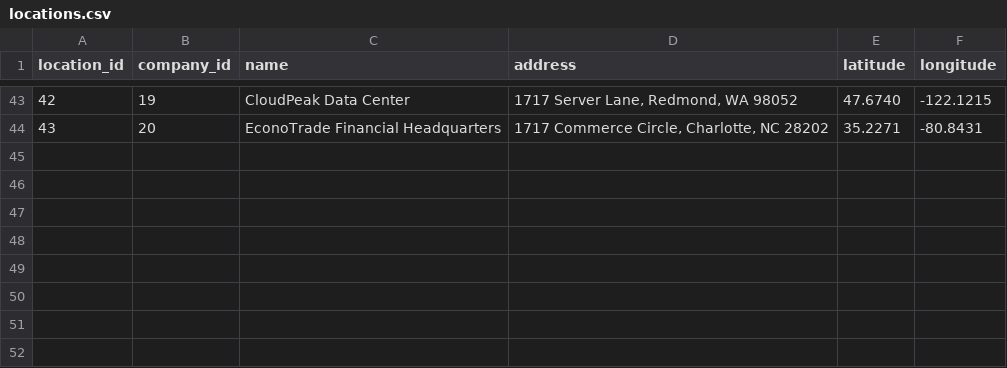
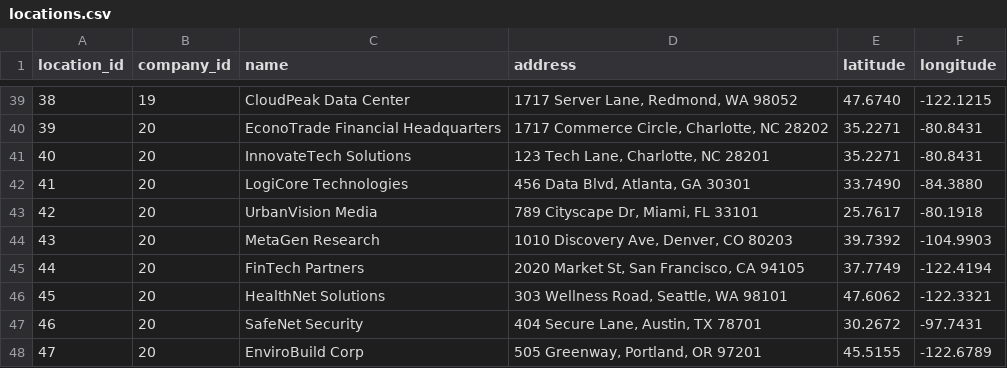
Before and after one commit to patelhet04/supply-trace-assessment, a CSV file: server/locations.csv, drawn as a sheet; only a part is shown, gaps mark what is left out; the diff covers the shown part only; the diff names each change by its address in the sheet, - before the commit and + after, or states it on an @@ line.

```diff
--- a/server/locations.csv
+++ b/server/locations.csv
@@ column A (location_id) renumbered between rows 8 and 40 @@
+row 41: 40 | 20 | InnovateTech Solutions | 123 Tech Lane, Charlotte, NC 28201 | 35.2271 | -80.8431
+row 42: 41 | 20 | LogiCore Technologies | 456 Data Blvd, Atlanta, GA 30301 | 33.7490 | -84.3880
+row 43: 42 | 20 | UrbanVision Media | 789 Cityscape Dr, Miami, FL 33101 | 25.7617 | -80.1918
+row 44: 43 | 20 | MetaGen Research | 1010 Discovery Ave, Denver, CO 80203 | 39.7392 | -104.9903
+row 45: 44 | 20 | FinTech Partners | 2020 Market St, San Francisco, CA 94105 | 37.7749 | -122.4194
+row 46: 45 | 20 | HealthNet Solutions | 303 Wellness Road, Seattle, WA 98101 | 47.6062 | -122.3321
+row 47: 46 | 20 | SafeNet Security | 404 Secure Lane, Austin, TX 78701 | 30.2672 | -97.7431
+row 48: 47 | 20 | EnviroBuild Corp | 505 Greenway, Portland, OR 97201 | 45.5155 | -122.6789
```
Also changed, not shown: 5 added rows and 9 removed rows elsewhere in this file, 1 other file.
